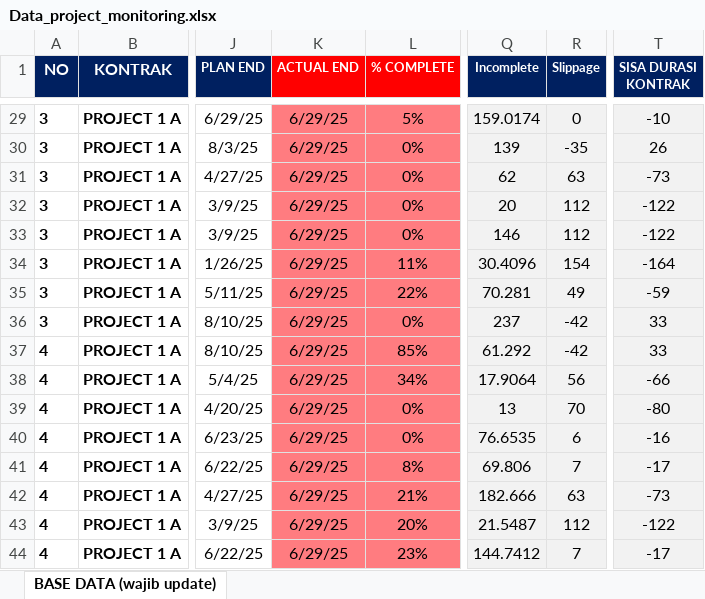
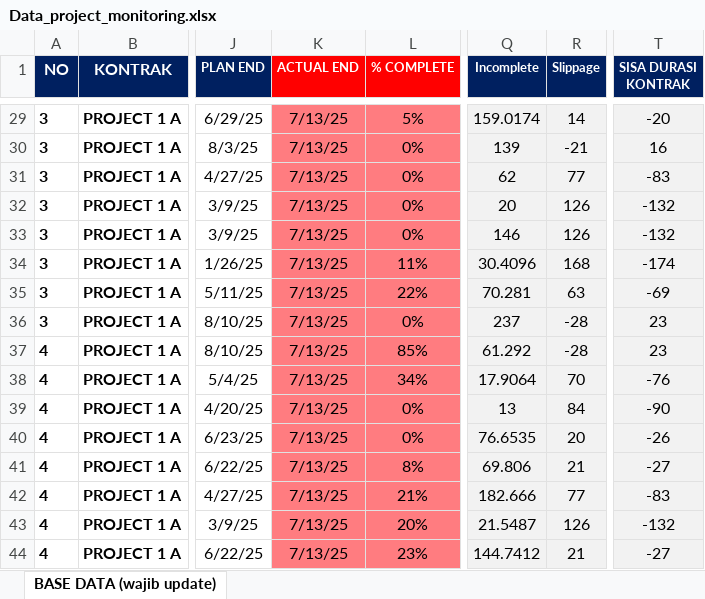
Before and after one commit to quicksxope/dashboardapp-proto, an Excel workbook: data/Data_project_monitoring.xlsx, sheet BASE DATA (wajib update), drawn as a sheet; only a part is shown, gaps mark what is left out; values as stored, in another font and other column widths than the file's, no borders; conditional formats and table styles not drawn; the diff covers the shown part only; the diff names each change by its address in the sheet, - before the commit and + after, or states it on an @@ line.

```diff
--- a/data/Data_project_monitoring.xlsx (sheet BASE DATA (wajib update))
+++ b/data/Data_project_monitoring.xlsx (sheet BASE DATA (wajib update))
-K29:K44 (ACTUAL END): 6/29/25
+K29:K44 (ACTUAL END): 7/13/25
-R29 (Slippage): 0
+R29 (Slippage): 14
-T29 (SISA DURASI KONTRAK): -10
+T29 (SISA DURASI KONTRAK): -20
-R30 (Slippage): -35
+R30 (Slippage): -21
-T30 (SISA DURASI KONTRAK): 26
+T30 (SISA DURASI KONTRAK): 16
-R31 (Slippage): 63
+R31 (Slippage): 77
-T31 (SISA DURASI KONTRAK): -73
+T31 (SISA DURASI KONTRAK): -83
-R32:R33 (Slippage): 112
+R32:R33 (Slippage): 126
-T32:T33 (SISA DURASI KONTRAK): -122
+T32:T33 (SISA DURASI KONTRAK): -132
-R34 (Slippage): 154
+R34 (Slippage): 168
-T34 (SISA DURASI KONTRAK): -164
+T34 (SISA DURASI KONTRAK): -174
-R35 (Slippage): 49
+R35 (Slippage): 63
-T35 (SISA DURASI KONTRAK): -59
+T35 (SISA DURASI KONTRAK): -69
-R36:R37 (Slippage): -42
+R36:R37 (Slippage): -28
-T36:T37 (SISA DURASI KONTRAK): 33
+T36:T37 (SISA DURASI KONTRAK): 23
-R38 (Slippage): 56
+R38 (Slippage): 70
-T38 (SISA DURASI KONTRAK): -66
+T38 (SISA DURASI KONTRAK): -76
-R39 (Slippage): 70
+R39 (Slippage): 84
-T39 (SISA DURASI KONTRAK): -80
+T39 (SISA DURASI KONTRAK): -90
-R40 (Slippage): 6
+R40 (Slippage): 20
-T40 (SISA DURASI KONTRAK): -16
+T40 (SISA DURASI KONTRAK): -26
-R41 (Slippage): 7
+R41 (Slippage): 21
-T41 (SISA DURASI KONTRAK): -17
+T41 (SISA DURASI KONTRAK): -27
-R42 (Slippage): 63
+R42 (Slippage): 77
-T42 (SISA DURASI KONTRAK): -73
+T42 (SISA DURASI KONTRAK): -83
-R43 (Slippage): 112
+R43 (Slippage): 126
-T43 (SISA DURASI KONTRAK): -122
+T43 (SISA DURASI KONTRAK): -132
-R44 (Slippage): 7
+R44 (Slippage): 21
-T44 (SISA DURASI KONTRAK): -17
+T44 (SISA DURASI KONTRAK): -27
```
Also changed, not shown: 497 edited cells elsewhere in this sheet.
